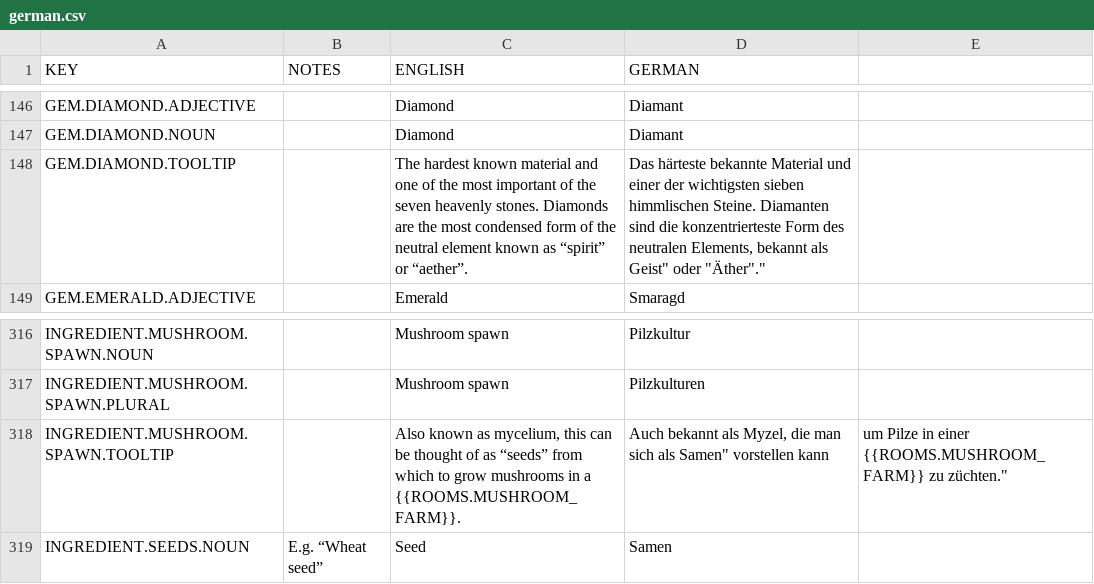
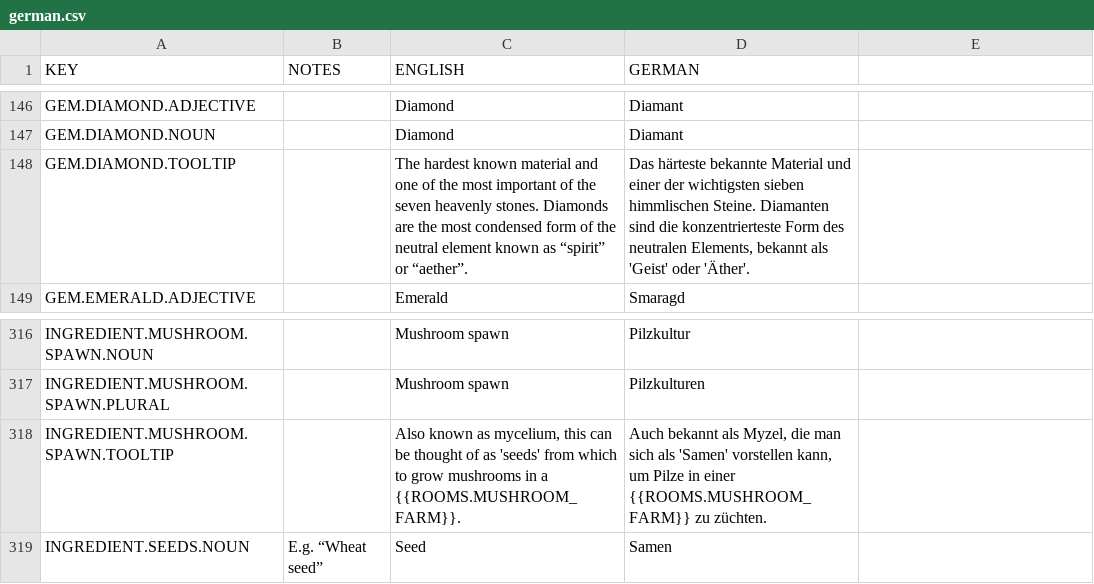
Before and after one commit to AndyDL24/King-under-the-Mountain-Community-Translations, a CSV file: translations/german.csv, drawn as a sheet; only a part is shown, gaps mark what is left out.

```diff
--- a/translations/german.csv
+++ b/translations/german.csv
@@ -147,3 +147,3 @@ GEM.DIAMOND.ADJECTIVE,,Diamond,Diamant
 GEM.DIAMOND.NOUN,,Diamond,Diamant
-GEM.DIAMOND.TOOLTIP,,The hardest known material and one of the most important of the seven heavenly stones. Diamonds are the most condensed form of the neutral element known as “spirit” or “aether”.,"Das härteste bekannte Material und einer der wichtigsten sieben himmlischen Steine. Diamanten sind die konzentrierteste Form des neutralen Elements, bekannt als "Geist" oder "Äther"."
+GEM.DIAMOND.TOOLTIP,,The hardest known material and one of the most important of the seven heavenly stones. Diamonds are the most condensed form of the neutral element known as “spirit” or “aether”.,"Das härteste bekannte Material und einer der wichtigsten sieben himmlischen Steine. Diamanten sind die konzentrierteste Form des neutralen Elements, bekannt als 'Geist' oder 'Äther'."
 GEM.EMERALD.ADJECTIVE,,Emerald,Smaragd
@@ -317,3 +317,3 @@ INGREDIENT.MUSHROOM.SPAWN.NOUN,,Mushroom spawn,Pilzkultur
 INGREDIENT.MUSHROOM.SPAWN.PLURAL,,Mushroom spawn,Pilzkulturen
-INGREDIENT.MUSHROOM.SPAWN.TOOLTIP,,"Also known as mycelium, this can be thought of as “seeds” from which to grow mushrooms in a {{ROOMS.MUSHROOM_FARM}}.","Auch bekannt als Myzel, die man sich als "Samen" vorstellen kann, um Pilze in einer {{ROOMS.MUSHROOM_FARM}} zu züchten."
+INGREDIENT.MUSHROOM.SPAWN.TOOLTIP,,"Also known as mycelium, this can be thought of as 'seeds' from which to grow mushrooms in a {{ROOMS.MUSHROOM_FARM}}.","Auch bekannt als Myzel, die man sich als 'Samen' vorstellen kann, um Pilze in einer {{ROOMS.MUSHROOM_FARM}} zu züchten."
 INGREDIENT.SEEDS.NOUN,E.g. “Wheat seed”,Seed,Samen
```
Also changed, not shown: translations/danish.csv.
